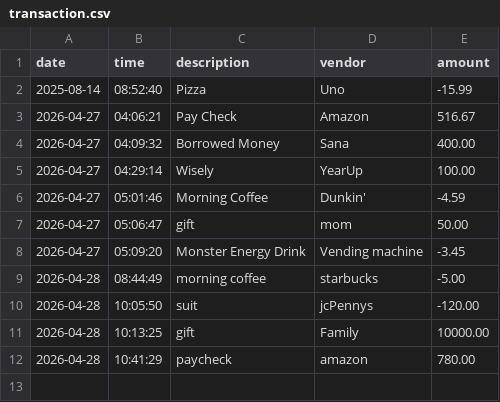
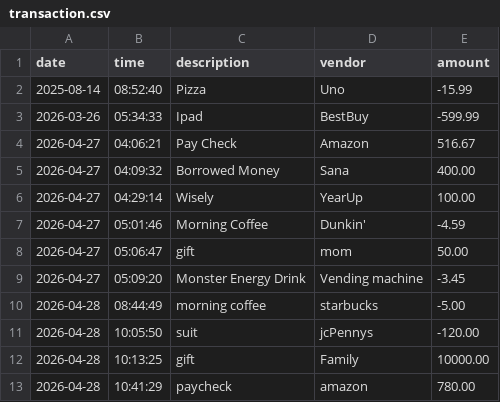
Before and after one commit to yu26s9-sky0-0glitch/vault-cli, a CSV file: data/transaction.csv, drawn as a sheet.

```diff
--- a/data/transaction.csv
+++ b/data/transaction.csv
@@ -2,2 +2,3 @@ date|time|description|vendor|amount
 2025-08-14|08:52:40|Pizza|Uno|-15.99
+2026-03-26|05:34:33|Ipad|BestBuy|-599.99
 2026-04-27|04:06:21|Pay Check|Amazon|516.67
```
Also changed, not shown: 1 other file.
